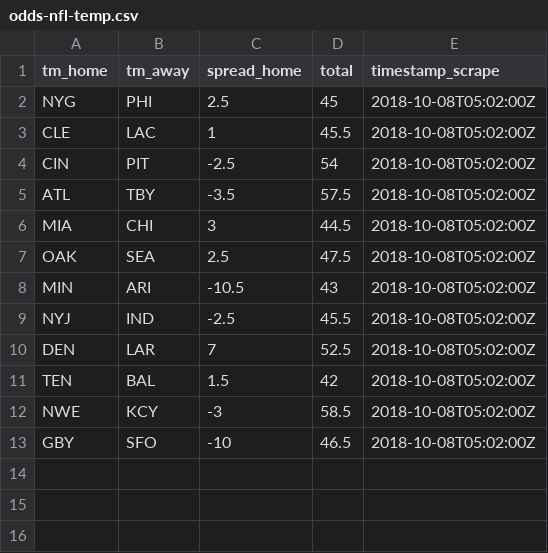
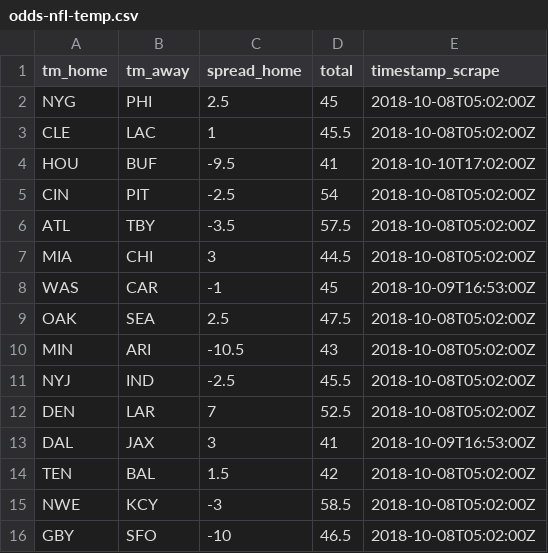
Before and after one commit to tonyelhabr/nfl-predict, a CSV file: data/temp/odds-nfl-temp.csv, drawn as a sheet.

```diff
--- a/data/temp/odds-nfl-temp.csv
+++ b/data/temp/odds-nfl-temp.csv
@@ -3,2 +3,3 @@ NYG,PHI,2.5,45,2018-10-08T05:02:00Z
 CLE,LAC,1,45.5,2018-10-08T05:02:00Z
+HOU,BUF,-9.5,41,2018-10-10T17:02:00Z
 CIN,PIT,-2.5,54,2018-10-08T05:02:00Z
@@ -6,2 +7,3 @@ ATL,TBY,-3.5,57.5,2018-10-08T05:02:00Z
 MIA,CHI,3,44.5,2018-10-08T05:02:00Z
+WAS,CAR,-1,45,2018-10-09T16:53:00Z
 OAK,SEA,2.5,47.5,2018-10-08T05:02:00Z
@@ -10,2 +12,3 @@ NYJ,IND,-2.5,45.5,2018-10-08T05:02:00Z
 DEN,LAR,7,52.5,2018-10-08T05:02:00Z
+DAL,JAX,3,41,2018-10-09T16:53:00Z
 TEN,BAL,1.5,42,2018-10-08T05:02:00Z
```
Also changed, not shown: data/temp/odds-lag1-nfl-temp.csv, 5 other files.
